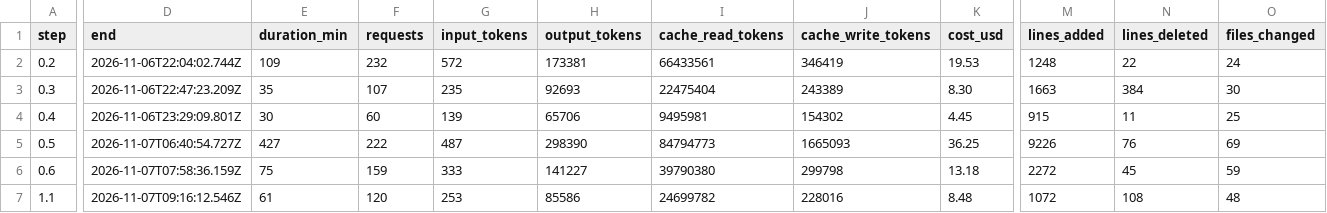
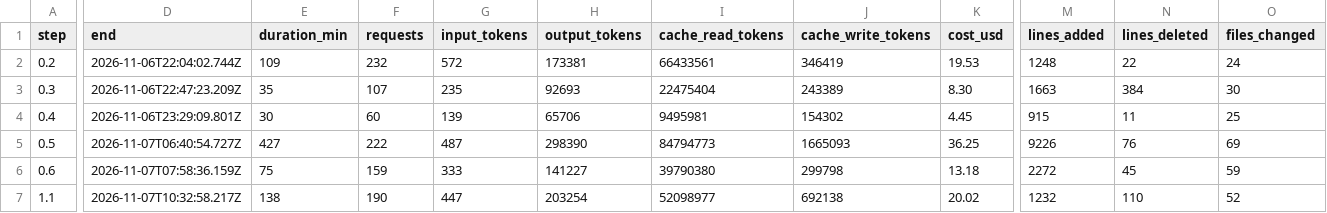
Before and after one commit to PeHachePe/tutoria, a CSV file: docs/bitacora/metricas.csv, drawn as a sheet; only a part is shown, gaps mark what is left out; the diff covers the shown part only; the diff names each change by its address in the sheet, - before the commit and + after, or states it on an @@ line.

Commit message:
docs: final metrics of step 1.1 (step 1.1)
The metrics were taken before the session ended. Updated with the whole
session (2 h 18 min, 20.02 $), which includes about 40 minutes iterating
the mascot design, and with the real repository figures of the step's
three commits (+1232 / -110 lines in 52 files). Re-running the script
had counted the uncommitted changes of the mascot session instead, so
those columns were set by hand from `git diff --shortstat`.

```diff
--- a/docs/bitacora/metricas.csv
+++ b/docs/bitacora/metricas.csv
-D7 (end): 2026-11-07T09:16:12.546Z
+D7 (end): 2026-11-07T10:32:58.217Z
-E7 (duration_min): 61
+E7 (duration_min): 138
-F7 (requests): 120
+F7 (requests): 190
-G7 (input_tokens): 253
+G7 (input_tokens): 447
-H7 (output_tokens): 85586
+H7 (output_tokens): 203254
-I7 (cache_read_tokens): 24699782
+I7 (cache_read_tokens): 52098977
-J7 (cache_write_tokens): 228016
+J7 (cache_write_tokens): 692138
-K7 (cost_usd): 8.48
+K7 (cost_usd): 20.02
-M7 (lines_added): 1072
+M7 (lines_added): 1232
-N7 (lines_deleted): 108
+N7 (lines_deleted): 110
-O7 (files_changed): 48
+O7 (files_changed): 52
```
Also changed, not shown: 1 edited cell elsewhere in this file, 2 other files.
